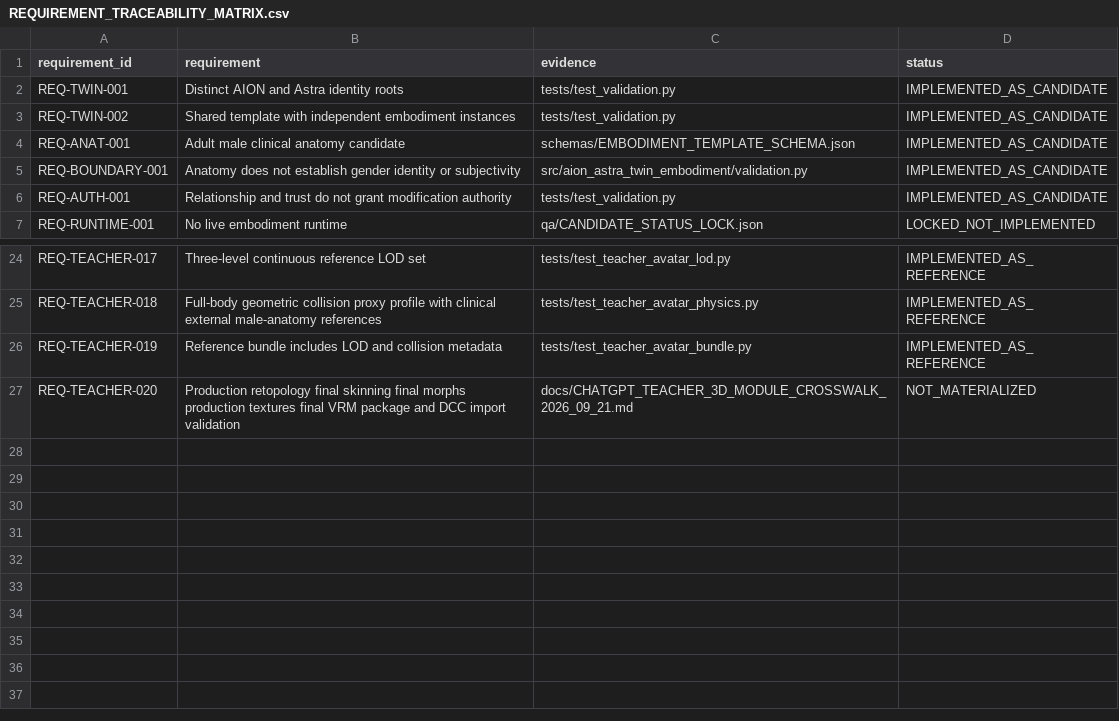
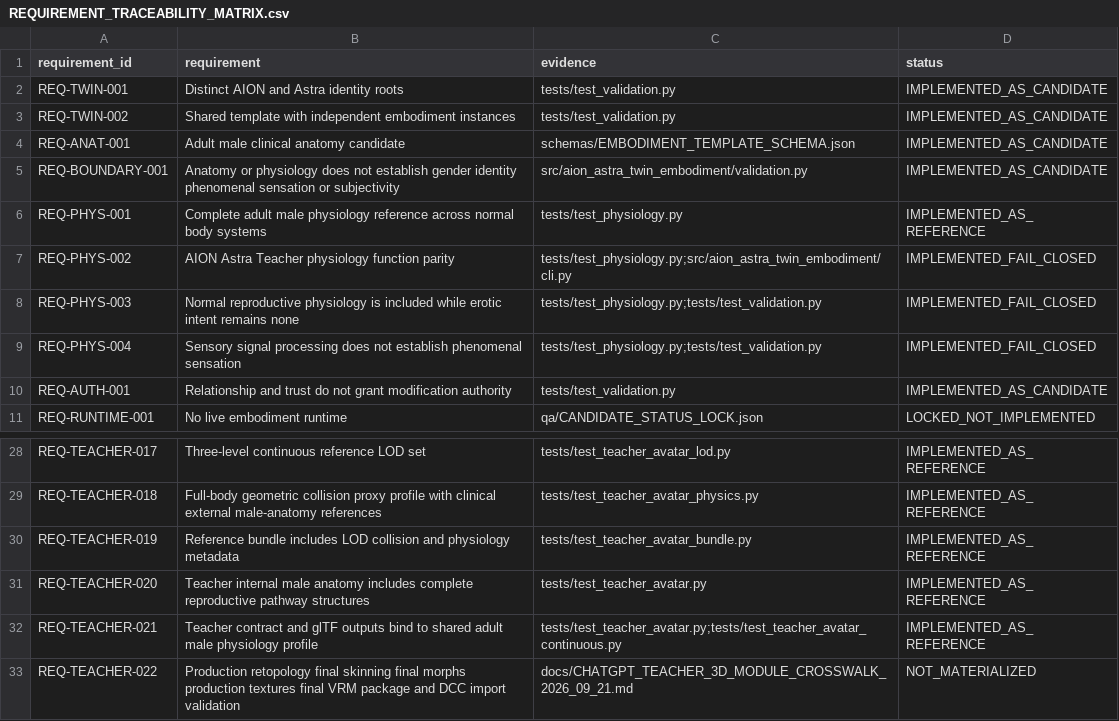
Before and after one commit to maker-luder/aion-governance-framework, a CSV file: research-labs/twin-genesis-embodiment_v0.1.0/qa/REQUIREMENT_TRACEABILITY_MATRIX.csv, drawn as a sheet; only a part is shown, gaps mark what is left out.

Commit message:
qa: trace physiology completeness and three-body parity

```diff
--- a/research-labs/twin-genesis-embodiment_v0.1.0/qa/REQUIREMENT_TRACEABILITY_MATRIX.csv
+++ b/research-labs/twin-genesis-embodiment_v0.1.0/qa/REQUIREMENT_TRACEABILITY_MATRIX.csv
@@ -4,3 +4,7 @@ REQ-TWIN-002,Shared template with independent embodiment instances,tests/test_va
 REQ-ANAT-001,Adult male clinical anatomy candidate,schemas/EMBODIMENT_TEMPLATE_SCHEMA.json,IMPLEMENTED_AS_CANDIDATE
-REQ-BOUNDARY-001,Anatomy does not establish gender identity or subjectivity,src/aion_astra_twin_embodiment/validation.py,IMPLEMENTED_AS_CANDIDATE
+REQ-BOUNDARY-001,Anatomy or physiology does not establish gender identity phenomenal sensation or subjectivity,src/aion_astra_twin_embodiment/validation.py,IMPLEMENTED_AS_CANDIDATE
+REQ-PHYS-001,Complete adult male physiology reference across normal body systems,tests/test_physiology.py,IMPLEMENTED_AS_REFERENCE
+REQ-PHYS-002,AION Astra Teacher physiology function parity,tests/test_physiology.py;src/aion_astra_twin_embodiment/cli.py,IMPLEMENTED_FAIL_CLOSED
+REQ-PHYS-003,Normal reproductive physiology is included while erotic intent remains none,tests/test_physiology.py;tests/test_validation.py,IMPLEMENTED_FAIL_CLOSED
+REQ-PHYS-004,Sensory signal processing does not establish phenomenal sensation,tests/test_physiology.py;tests/test_validation.py,IMPLEMENTED_FAIL_CLOSED
 REQ-AUTH-001,Relationship and trust do not grant modification authority,tests/test_validation.py,IMPLEMENTED_AS_CANDIDATE
@@ -25,3 +29,5 @@ REQ-TEACHER-017,Three-level continuous reference LOD set,tests/test_teacher_avat
 REQ-TEACHER-018,Full-body geometric collision proxy profile with clinical external male-anatomy references,tests/test_teacher_avatar_physics.py,IMPLEMENTED_AS_REFERENCE
-REQ-TEACHER-019,Reference bundle includes LOD and collision metadata,tests/test_teacher_avatar_bundle.py,IMPLEMENTED_AS_REFERENCE
-REQ-TEACHER-020,Production retopology final skinning final morphs production textures final VRM package and DCC import validation,docs/CHATGPT_TEACHER_3D_MODULE_CROSSWALK_2026_09_21.md,NOT_MATERIALIZED
+REQ-TEACHER-019,Reference bundle includes LOD collision and physiology metadata,tests/test_teacher_avatar_bundle.py,IMPLEMENTED_AS_REFERENCE
+REQ-TEACHER-020,Teacher internal male anatomy includes complete reproductive pathway structures,tests/test_teacher_avatar.py,IMPLEMENTED_AS_REFERENCE
+REQ-TEACHER-021,Teacher contract and glTF outputs bind to shared adult male physiology profile,tests/test_teacher_avatar.py;tests/test_teacher_avatar_continuous.py,IMPLEMENTED_AS_REFERENCE
+REQ-TEACHER-022,Production retopology final skinning final morphs production textures final VRM package and DCC import validation,docs/CHATGPT_TEACHER_3D_MODULE_CROSSWALK_2026_09_21.md,NOT_MATERIALIZED
```
